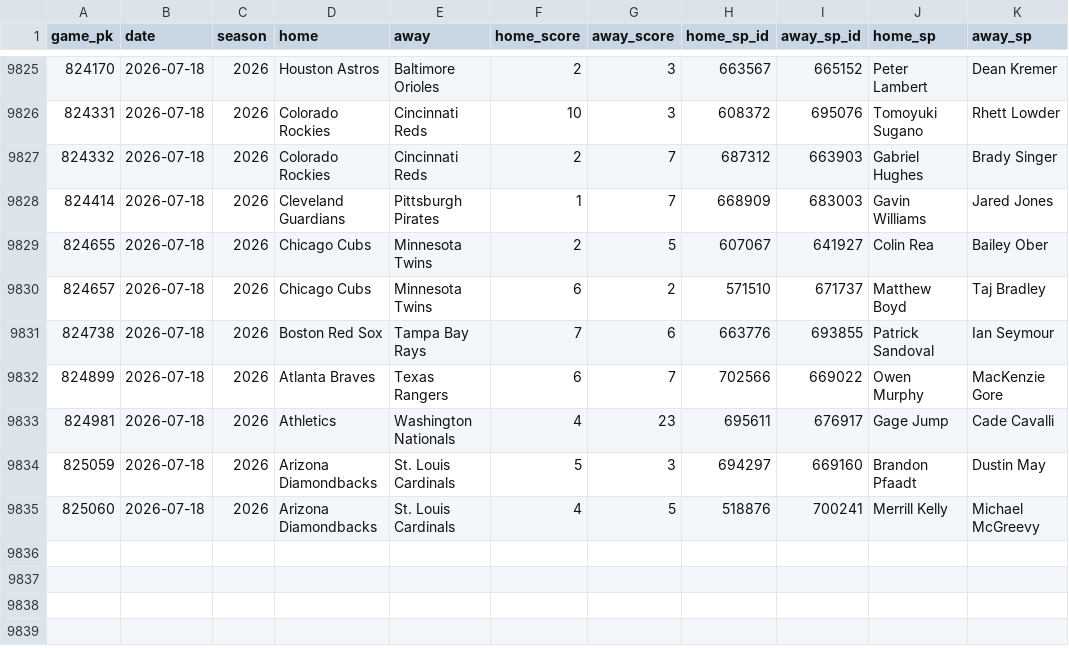
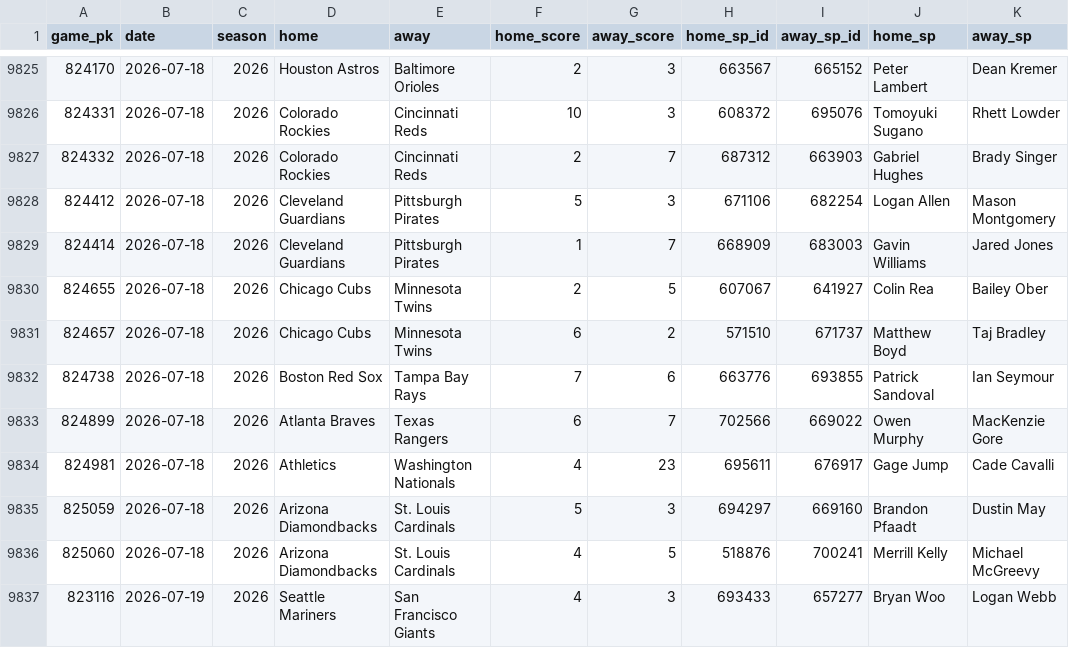
Before and after one commit to 2542609ontarioinc-wq/PickHub, a CSV file: games.csv, drawn as a sheet; only a part is shown, gaps mark what is left out.

```diff
--- a/games.csv
+++ b/games.csv
@@ -9827,2 +9827,3 @@ game_pk,date,season,home,away,home_score,away_score,home_sp_id,away_sp_id,home_s
 824332,2026-07-18,2026,Colorado Rockies,Cincinnati Reds,2,7,687312,663903,Gabriel Hughes,Brady Singer
+824412,2026-07-18,2026,Cleveland Guardians,Pittsburgh Pirates,5,3,671106,682254,Logan Allen,Mason Montgomery
 824414,2026-07-18,2026,Cleveland Guardians,Pittsburgh Pirates,1,7,668909,683003,Gavin Williams,Jared Jones
@@ -9835 +9836,2 @@ game_pk,date,season,home,away,home_score,away_score,home_sp_id,away_sp_id,home_s
 825060,2026-07-18,2026,Arizona Diamondbacks,St. Louis Cardinals,4,5,518876,700241,Merrill Kelly,Michael McGreevy
+823116,2026-07-19,2026,Seattle Mariners,San Francisco Giants,4,3,693433,657277,Bryan Woo,Logan Webb
```
Also changed, not shown: ledger.csv, 1 other file.
